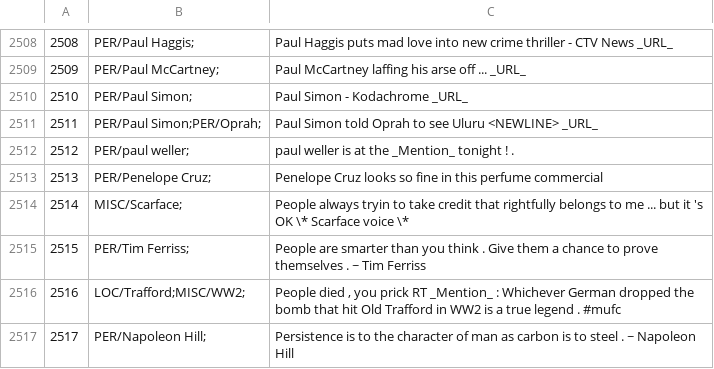
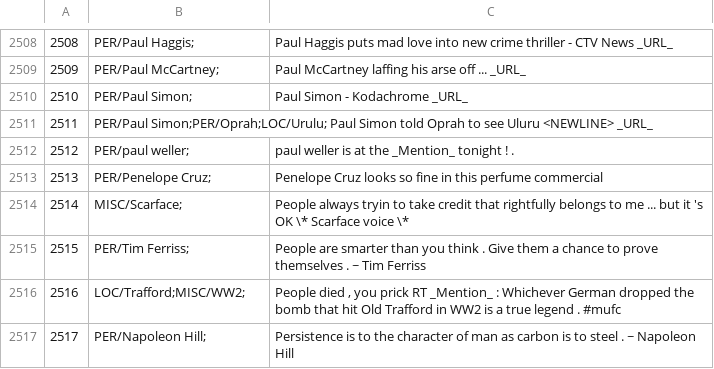
Before and after one commit to ampaeli/msm2013challengeTest, a TSV file: TweetsTrainingSetCH.tsv, drawn as a sheet; only a part is shown, gaps mark what is left out.

Commit message:
2511	PER/Paul Simon;PER/Oprah;	Paul Simon told Oprah to see Uluru <NEWLINE> _URL_
2511	PER/Paul Simon;PER/Oprah;	Paul Simon told Oprah to see Uluru <NEWLINE> _URL_
2511	PER/Paul Simon;PER/Oprah;LOC/Urulu;	Paul Simon told Oprah to see Uluru <NEWLINE> _URL_

```diff
--- a/TweetsTrainingSetCH.tsv
+++ b/TweetsTrainingSetCH.tsv
@@ -2510,3 +2510,3 @@
 2510	PER/Paul Simon;	Paul Simon - Kodachrome _URL_
-2511	PER/Paul Simon;PER/Oprah;	Paul Simon told Oprah to see Uluru <NEWLINE> _URL_
+2511	PER/Paul Simon;PER/Oprah;LOC/Urulu; Paul Simon told Oprah to see Uluru <NEWLINE> _URL_
 2512	PER/paul weller;	paul weller is at the _Mention_ tonight ! .
```
